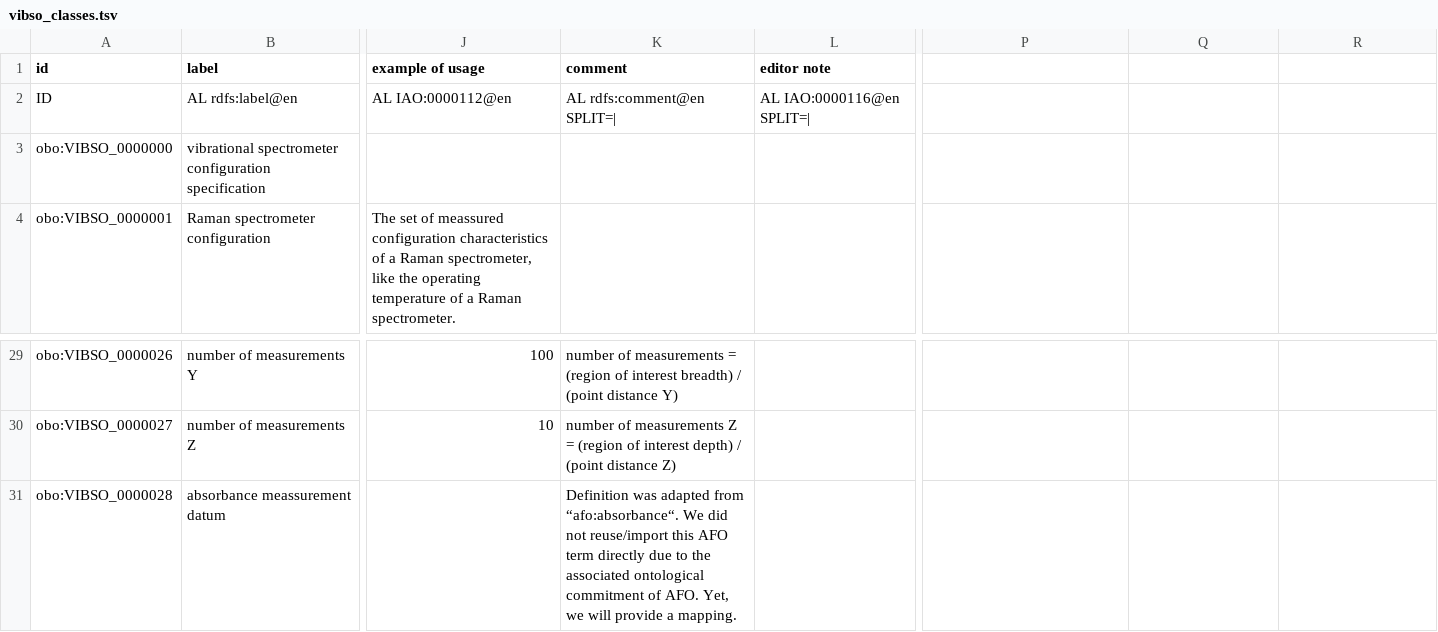
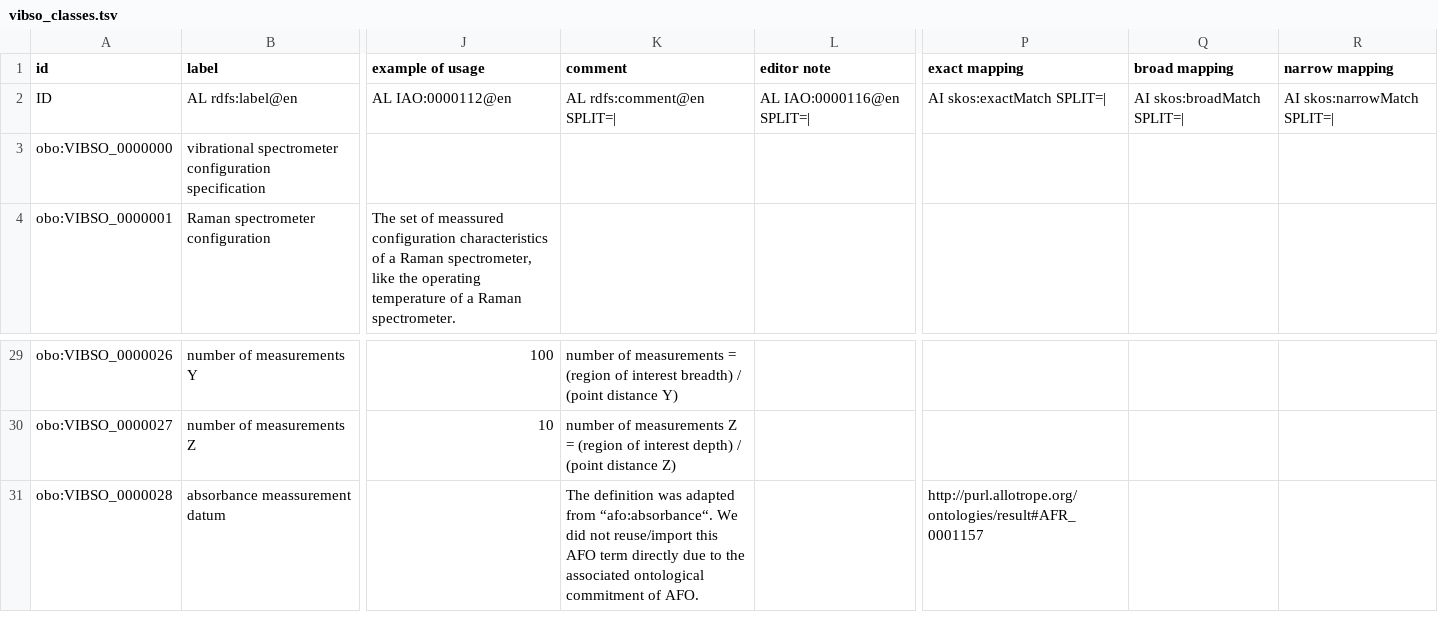
Before and after one commit to NFDI4Chem/VibrationalSpectroscopyOntology, a TSV file: src/templates/vibso_classes.tsv, drawn as a sheet; only a part is shown, gaps mark what is left out; the diff names each change by its address in the sheet, - before the commit and + after, or states it on an @@ line.

Commit message:
add mapping annotation to TSV template and AFO

```diff
--- a/src/templates/vibso_classes.tsv
+++ b/src/templates/vibso_classes.tsv
-P1: (empty)
+P1: exact mapping
-Q1: (empty)
+Q1: broad mapping
-R1: (empty)
+R1: narrow mapping
-P2 (exact mapping): (empty)
+P2 (exact mapping): AI skos:exactMatch SPLIT=|
-Q2 (broad mapping): (empty)
+Q2 (broad mapping): AI skos:broadMatch SPLIT=|
-R2 (narrow mapping): (empty)
+R2 (narrow mapping): AI skos:narrowMatch SPLIT=|
-K31 (comment): Definition was adapted from “afo:absorbance“. We did not reuse/import this AFO term directly due to the associated ontological commitment of AFO. Yet, we will provide a mapping.
+K31 (comment): The definition was adapted from “afo:absorbance“. We did not reuse/import this AFO term directly due to the associated ontological commitment of AFO.
-P31 (exact mapping): (empty)
+P31 (exact mapping): http://purl.allotrope.org/ontologies/result#AFR_0001157
```
Also changed, not shown: 1 other file.
